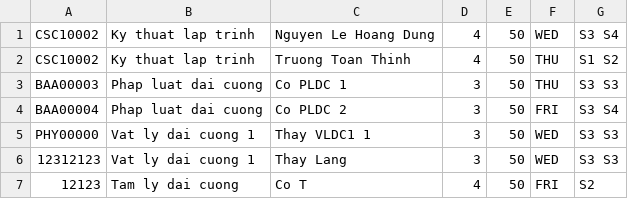
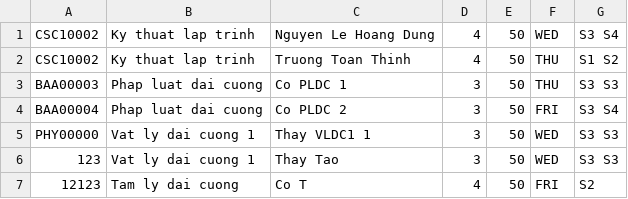
Before and after one commit to aleister1102/RegistrationSystem, a CSV file: Courses/CTT/Courses.csv, drawn as a sheet.

```diff
--- a/Courses/CTT/Courses.csv
+++ b/Courses/CTT/Courses.csv
@@ -5,3 +5,3 @@ BAA00004,Phap luat dai cuong,Co PLDC 2,3,50,FRI,S3 S4
 PHY00000,Vat ly dai cuong 1,Thay VLDC1 1,3,50,WED,S3 S3
-12312123,Vat ly dai cuong 1,Thay Lang,3,50,WED,S3 S3
+123,Vat ly dai cuong 1,Thay Tao,3,50,WED,S3 S3
 12123,Tam ly dai cuong,Co T,4,50,FRI,S2
```
Also changed, not shown: 39 other files.
